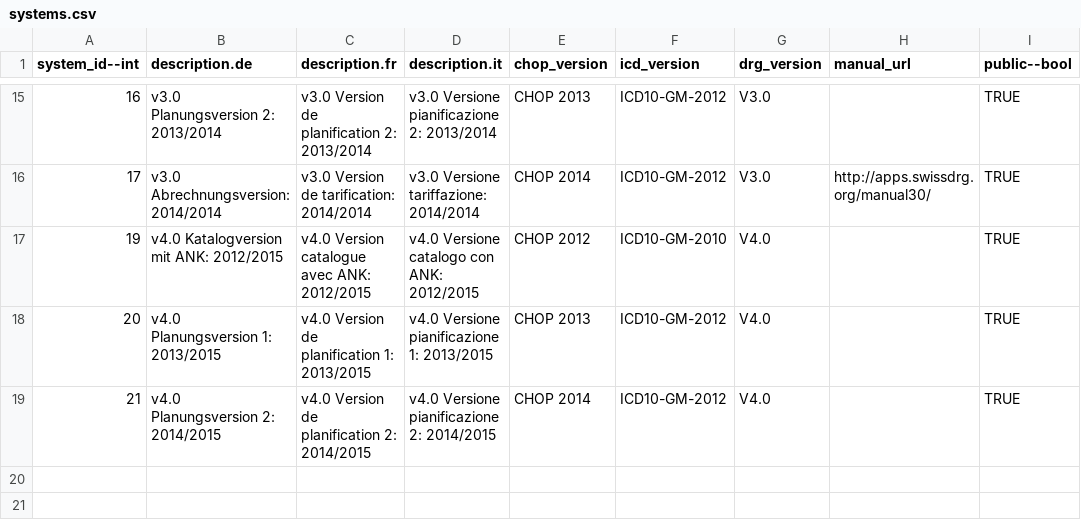
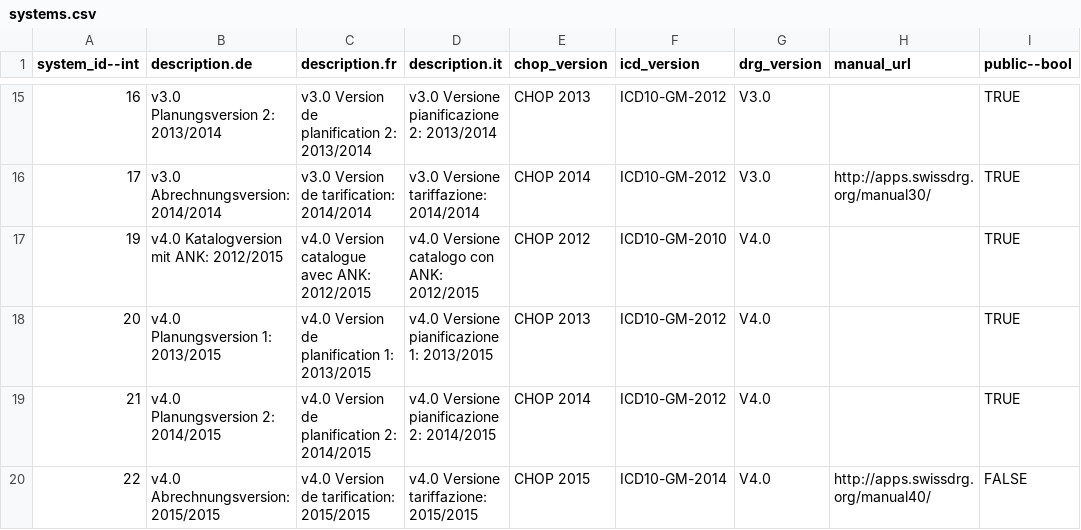
Before and after one commit to swissdrg/webgrouper, a CSV file: db/systems.csv, drawn as a sheet; only a part is shown, gaps mark what is left out; the diff names each change by its address in the sheet, - before the commit and + after, or states it on an @@ line.

Commit message:
Add V4.0 Abrechnungsversion as Beta

```diff
--- a/db/systems.csv
+++ b/db/systems.csv
+row 20: 22 | v4.0 Abrechnungsversion: 2015/2015 | v4.0 Version de tarification: 2015/2015 | v4.0 Versione tariffazione: 2015/2015 | CHOP 2015 | ICD10-GM-2014 | V4.0 | http://apps.swissdrg.org/manual40/ | FALSE
```
Also changed, not shown: 1 other file.
